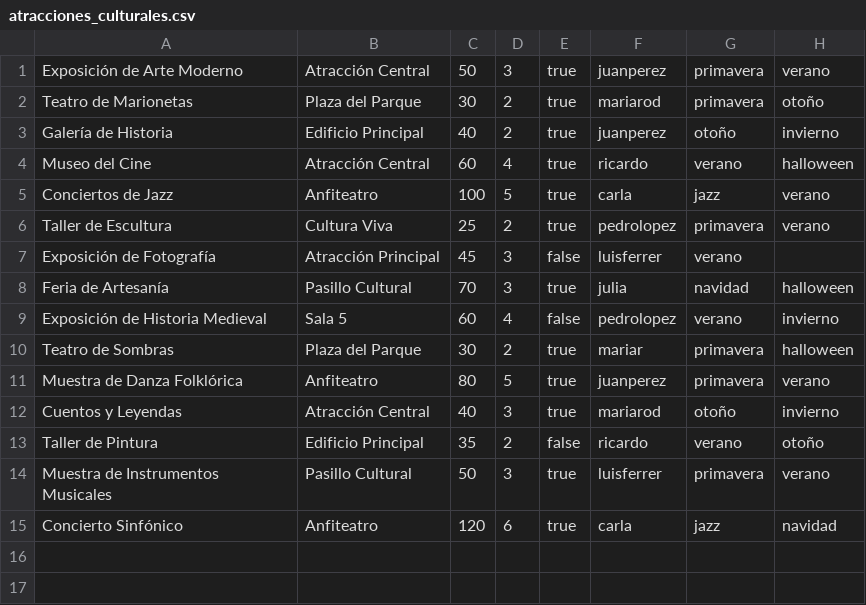
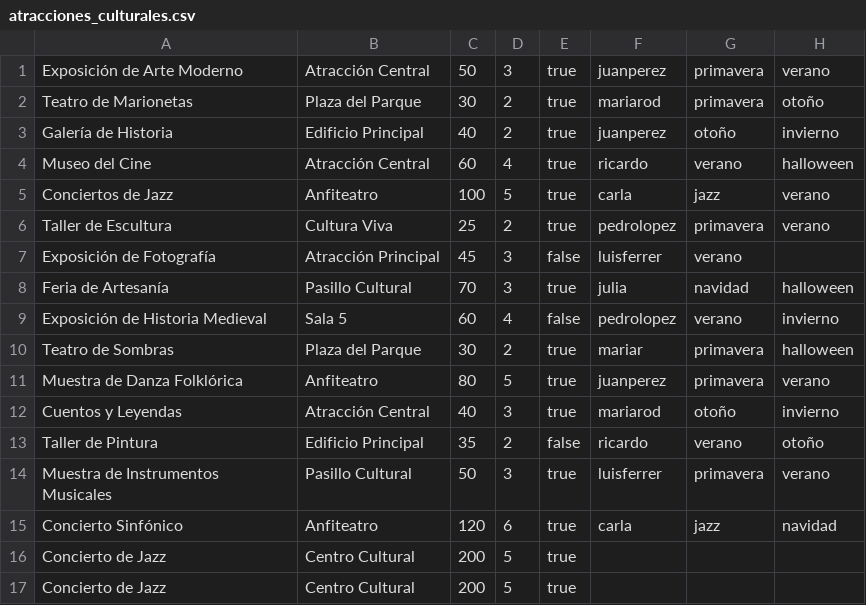
Before and after one commit to DPOO-202510-Grupo4/Proyecto-2, a CSV file: Proyecto1/persistencia/atracciones/atracciones_culturales.csv, drawn as a sheet; the diff names each change by its address in the sheet, - before the commit and + after, or states it on an @@ line.

```diff
--- a/Proyecto1/persistencia/atracciones/atracciones_culturales.csv
+++ b/Proyecto1/persistencia/atracciones/atracciones_culturales.csv
+row 16: Concierto de Jazz | Centro Cultural | 200 | 5 | true
+row 17: Concierto de Jazz | Centro Cultural | 200 | 5 | true
```
Also changed, not shown: Proyecto1/persistencia/atracciones/espectaculos.csv, Proyecto1/persistencia/personas/clientes.csv, 22 other files.
